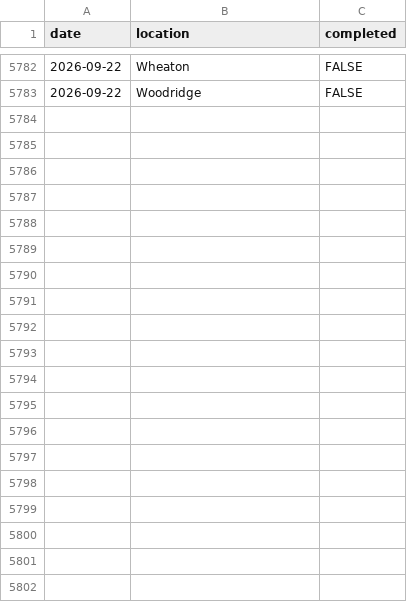
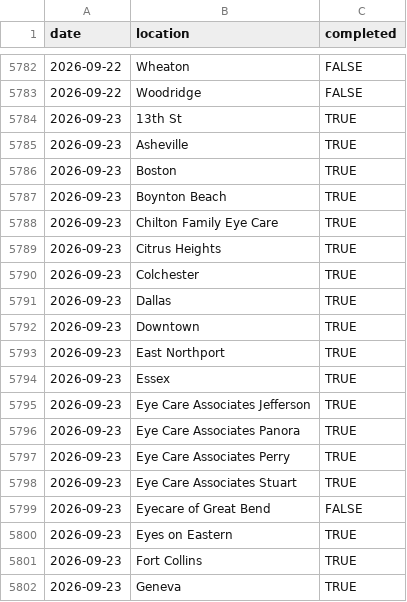
Before and after one commit to AdityaNair46/backupsync-dashboard, a CSV file: backupsync_historic.csv, drawn as a sheet; only a part is shown, gaps mark what is left out; the diff covers the shown part only; the diff names each change by its address in the sheet, - before the commit and + after, or states it on an @@ line.

Commit message:
Auto-update backup sync data — 2026-09-25 04:46 UTC

```diff
--- a/backupsync_historic.csv
+++ b/backupsync_historic.csv
+row 5784: 2026-09-23 | 13th St | TRUE
+row 5785: 2026-09-23 | Asheville | TRUE
+row 5786: 2026-09-23 | Boston | TRUE
+row 5787: 2026-09-23 | Boynton Beach | TRUE
+row 5788: 2026-09-23 | Chilton Family Eye Care | TRUE
+row 5789: 2026-09-23 | Citrus Heights | TRUE
+row 5790: 2026-09-23 | Colchester | TRUE
+row 5791: 2026-09-23 | Dallas | TRUE
+row 5792: 2026-09-23 | Downtown | TRUE
+row 5793: 2026-09-23 | East Northport | TRUE
+row 5794: 2026-09-23 | Essex | TRUE
+row 5795: 2026-09-23 | Eye Care Associates Jefferson | TRUE
+row 5796: 2026-09-23 | Eye Care Associates Panora | TRUE
+row 5797: 2026-09-23 | Eye Care Associates Perry | TRUE
+row 5798: 2026-09-23 | Eye Care Associates Stuart | TRUE
+row 5799: 2026-09-23 | Eyecare of Great Bend | FALSE
+row 5800: 2026-09-23 | Eyes on Eastern | TRUE
+row 5801: 2026-09-23 | Fort Collins | TRUE
+row 5802: 2026-09-23 | Geneva | TRUE
```
Also changed, not shown: 40 added rows elsewhere in this file.
